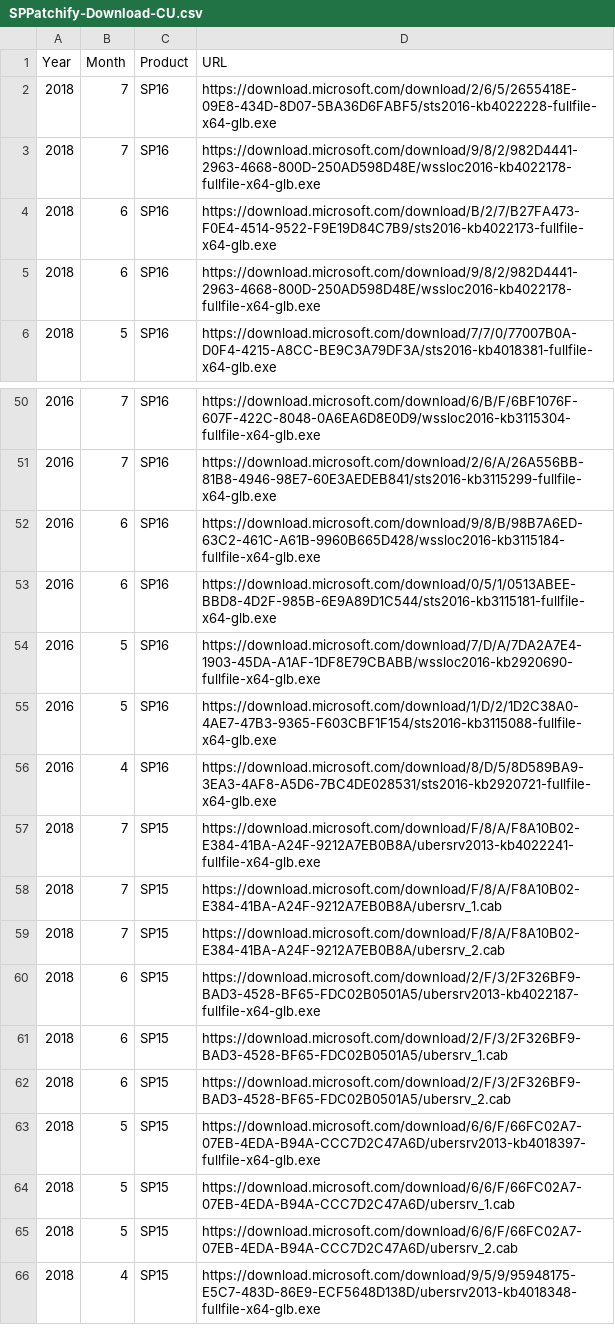
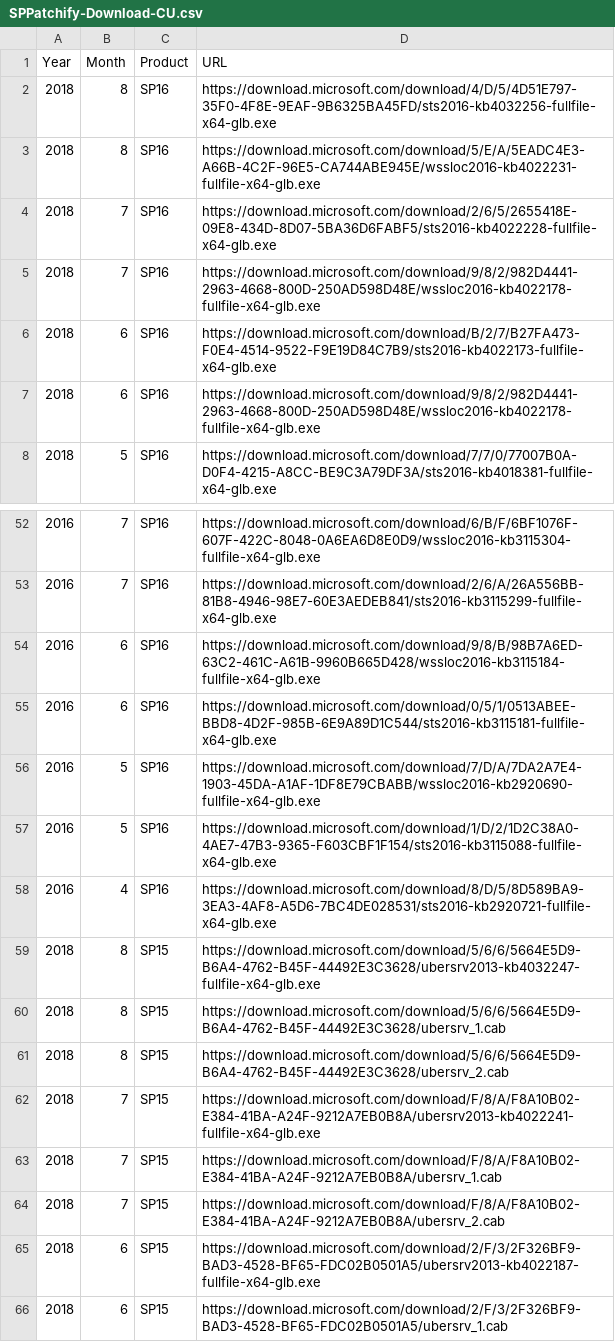
Before and after one commit to spjeff/sppatchify, a CSV file: SPPatchify-Download-CU.csv, drawn as a sheet; only a part is shown, gaps mark what is left out; the shorter side is filled out with more unchanged rows.

Commit message:
Code
Aug 2018 CU

```diff
--- a/SPPatchify-Download-CU.csv
+++ b/SPPatchify-Download-CU.csv
@@ -1,2 +1,4 @@
 Year,Month,Product,URL
+2018,8,SP16,https://download.microsoft.com/download/4/D/5/4D51E797-35F0-4F8E-9EAF-9B6325BA45FD/sts2016-kb4032256-fullfile-x64-glb.exe
+2018,8,SP16,https://download.microsoft.com/download/5/E/A/5EADC4E3-A66B-4C2F-96E5-CA744ABE945E/wssloc2016-kb4022231-fullfile-x64-glb.exe
 2018,7,SP16,https://download.microsoft.com/download/2/6/5/2655418E-09E8-434D-8D07-5BA36D6FABF5/sts2016-kb4022228-fullfile-x64-glb.exe
@@ -56,2 +58,5 @@ Year,Month,Product,URL
 2016,4,SP16,https://download.microsoft.com/download/8/D/5/8D589BA9-3EA3-4AF8-A5D6-7BC4DE028531/sts2016-kb2920721-fullfile-x64-glb.exe
+2018,8,SP15,https://download.microsoft.com/download/5/6/6/5664E5D9-B6A4-4762-B45F-44492E3C3628/ubersrv2013-kb4032247-fullfile-x64-glb.exe
+2018,8,SP15,https://download.microsoft.com/download/5/6/6/5664E5D9-B6A4-4762-B45F-44492E3C3628/ubersrv_1.cab
+2018,8,SP15,https://download.microsoft.com/download/5/6/6/5664E5D9-B6A4-4762-B45F-44492E3C3628/ubersrv_2.cab
 2018,7,SP15,https://download.microsoft.com/download/F/8/A/F8A10B02-E384-41BA-A24F-9212A7EB0B8A/ubersrv2013-kb4022241-fullfile-x64-glb.exe
```
